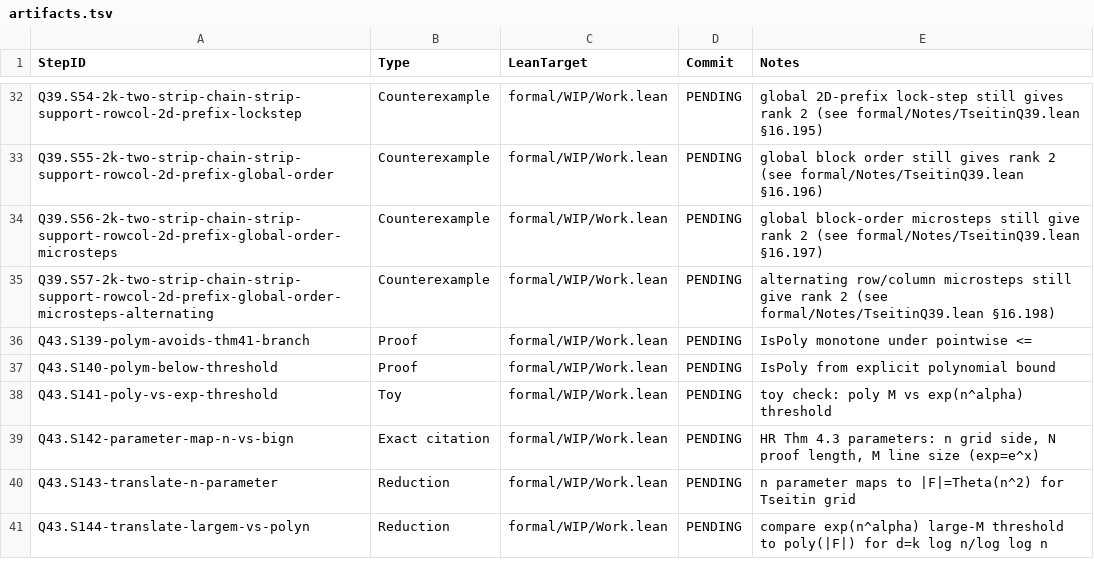
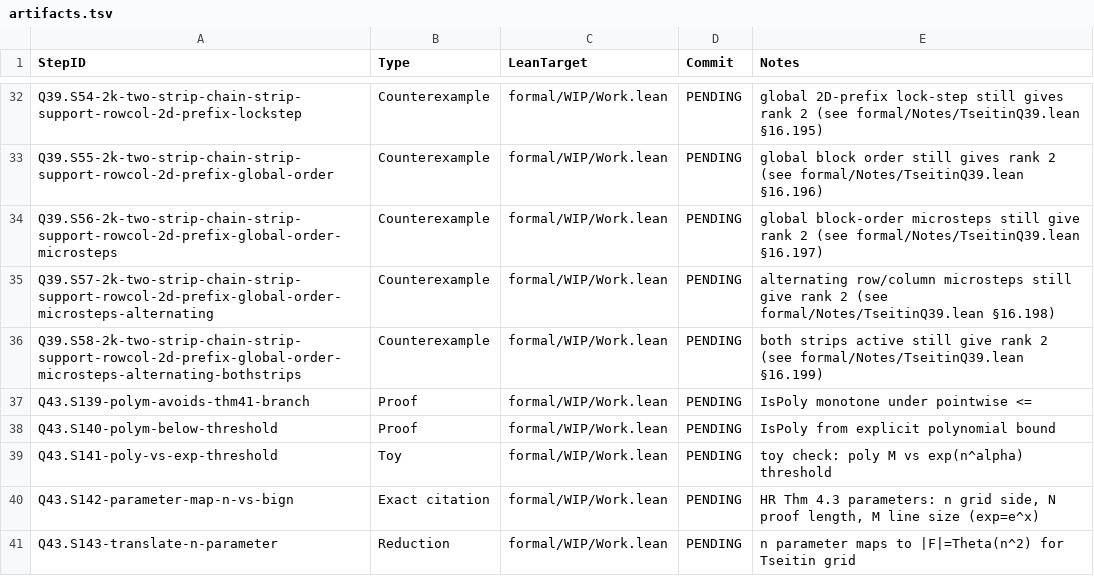
Before and after one commit to Xopoko/Experiment-26_P_vs_NP, a TSV file: docs/artifacts.tsv, drawn as a sheet; only a part is shown, gaps mark what is left out; the shorter side is filled out with more unchanged rows.

Commit message:
Q39.S58-2k-two-strip-chain-strip-support-rowcol-2d-prefix-global-order-microsteps-alternating-bothstrips: Counterexample — both strips active rank 2

```diff
--- a/docs/artifacts.tsv
+++ b/docs/artifacts.tsv
@@ -35,2 +35,3 @@ Q39.S56-2k-two-strip-chain-strip-support-rowcol-2d-prefix-global-order-microstep
 Q39.S57-2k-two-strip-chain-strip-support-rowcol-2d-prefix-global-order-microsteps-alternating	Counterexample	formal/WIP/Work.lean	PENDING	alternating row/column microsteps still give rank 2 (see formal/Notes/TseitinQ39.lean §16.198)
+Q39.S58-2k-two-strip-chain-strip-support-rowcol-2d-prefix-global-order-microsteps-alternating-bothstrips	Counterexample	formal/WIP/Work.lean	PENDING	both strips active still give rank 2 (see formal/Notes/TseitinQ39.lean §16.199)
 Q43.S139-polym-avoids-thm41-branch	Proof	formal/WIP/Work.lean	PENDING	IsPoly monotone under pointwise <=
```
Also changed, not shown: 4 other files.
